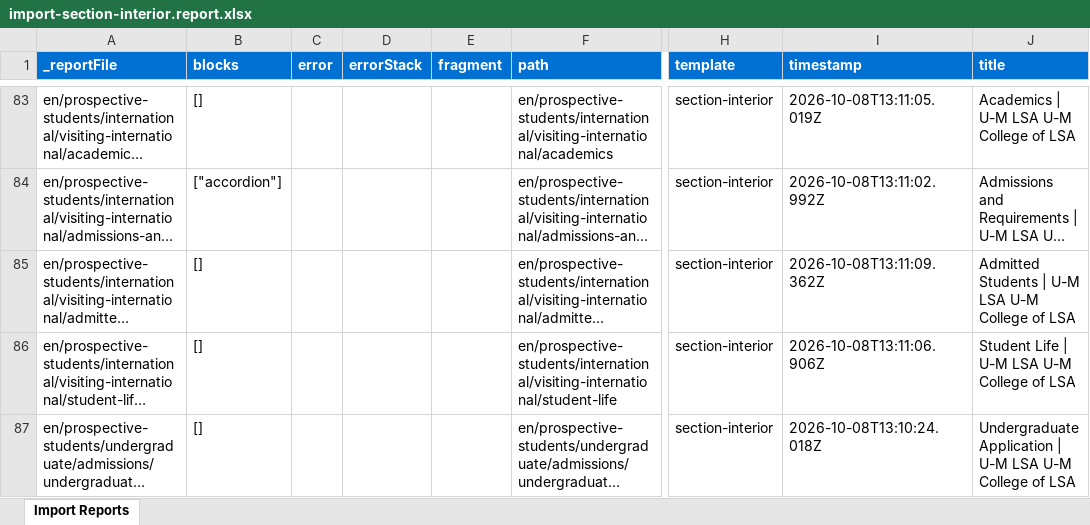
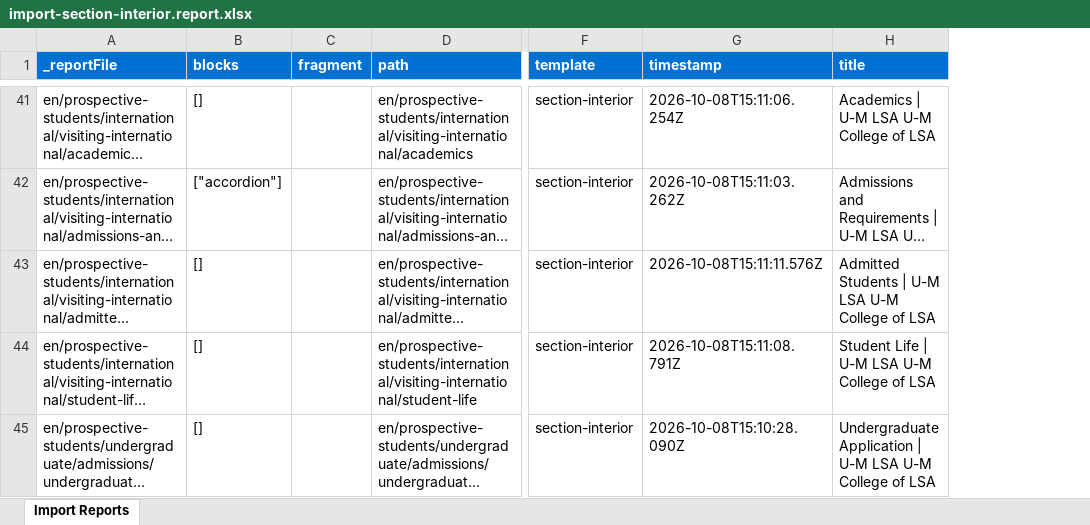
Before and after one commit to oharris69/lsa-eds-ue, an Excel workbook: tools/importer/reports/import-section-interior.report.xlsx, sheet Import Reports, drawn as a sheet; only a part is shown, gaps mark what is left out; long unchanged cells end in …; values as stored, in another font and other column widths than the file's, no borders; removed rows and columns are numbered as before the commit, all else as after; the diff covers the shown part only; the diff names each change by its address in the sheet, - before the commit and + after, or states it on an @@ line.

```diff
--- a/tools/importer/reports/import-section-interior.report.xlsx (sheet Import Reports)
+++ b/tools/importer/reports/import-section-interior.report.xlsx (sheet Import Reports)
-column C (error), empty
-column D (errorStack), empty
-G41 (timestamp): 2026-10-08T13:11:05.019Z
+G41 (timestamp): 2026-10-08T15:11:06.254Z
-G42 (timestamp): 2026-10-08T13:11:02.992Z
+G42 (timestamp): 2026-10-08T15:11:03.262Z
-G43 (timestamp): 2026-10-08T13:11:09.362Z
+G43 (timestamp): 2026-10-08T15:11:11.576Z
-G44 (timestamp): 2026-10-08T13:11:06.906Z
+G44 (timestamp): 2026-10-08T15:11:08.791Z
-G45 (timestamp): 2026-10-08T13:10:24.018Z
+G45 (timestamp): 2026-10-08T15:10:28.090Z
```
Also changed, not shown: 47 removed rows and 28 edited cells elsewhere in this sheet, tools/importer/reports/import-audience-landing.report.xlsx, 42 other files.
